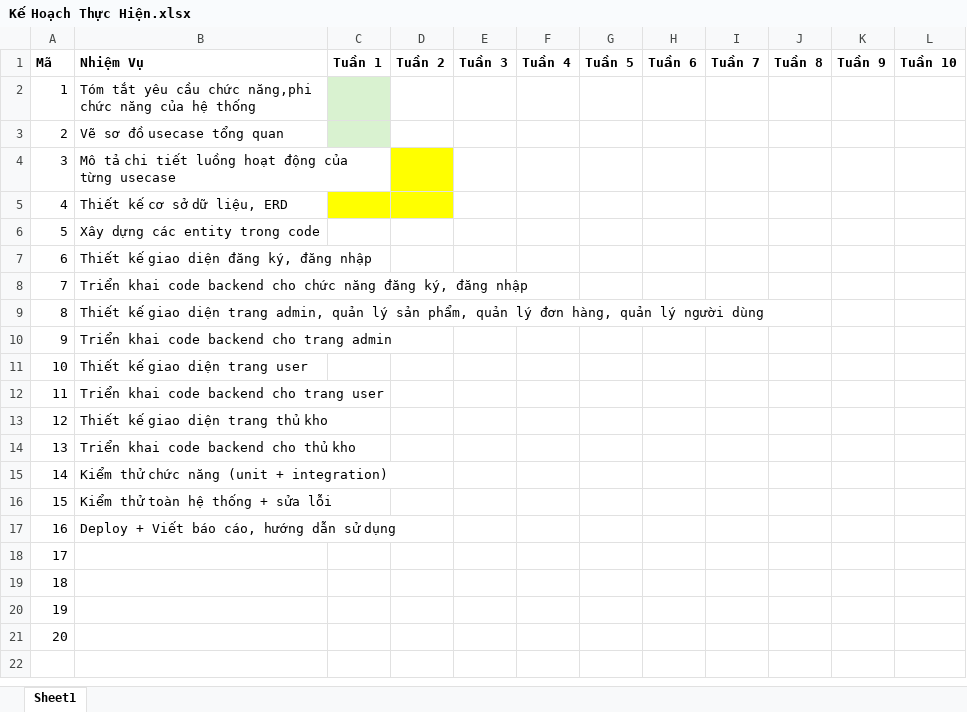
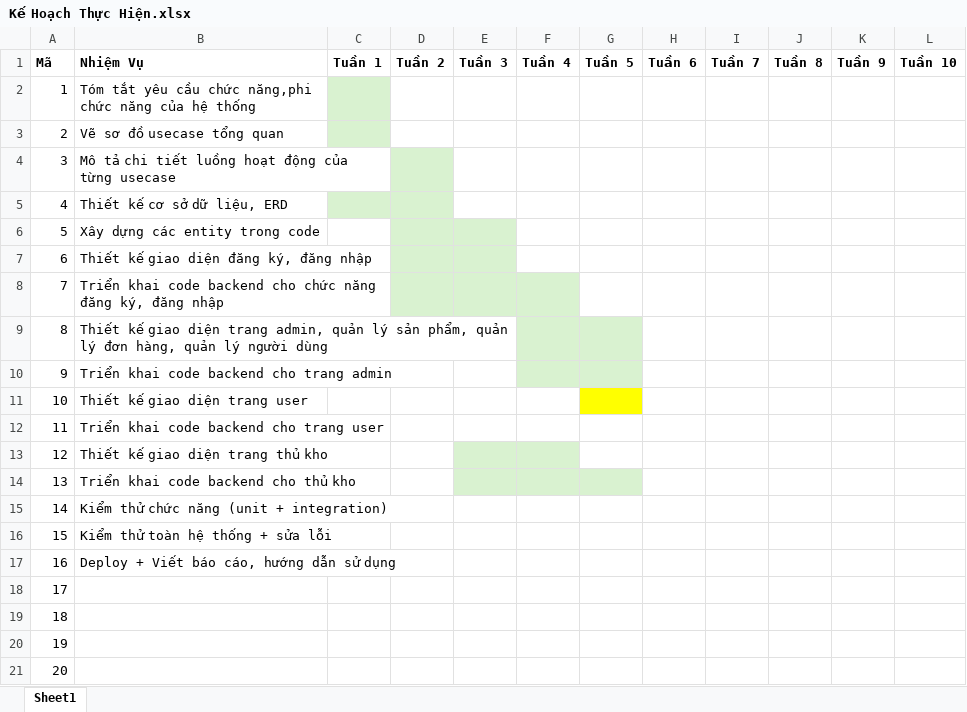
Before and after one commit to DuongNhatMinh204/PTKTPM25-26_N05_Nhom_8, an Excel workbook: Documents/Kế Hoạch Thực Hiện.xlsx, sheet Sheet1, drawn as a sheet; values as stored, in another font and other column widths than the file's, no borders; the diff names each change by its address in the sheet, - before the commit and + after, or states it on an @@ line.

```diff
--- a/Documents/Kế Hoạch Thực Hiện.xlsx (sheet Sheet1)
+++ b/Documents/Kế Hoạch Thực Hiện.xlsx (sheet Sheet1)
-D4 fill: #FFFF00
+D4 fill: #D9F2D0
-C5:D5 fill: #FFFF00
+C5:D5 fill: #D9F2D0
-D6:E7 fill: none
+D6:E7 fill: #D9F2D0
-D8:F8 fill: none
+D8:F8 fill: #D9F2D0
-F9:G10 fill: none
+F9:G10 fill: #D9F2D0
-G11 fill: none
+G11 fill: #FFFF00
-E13:F13 fill: none
+E13:F13 fill: #D9F2D0
-E14:G14 fill: none
+E14:G14 fill: #D9F2D0
```
Also changed, not shown: 1 other file.
